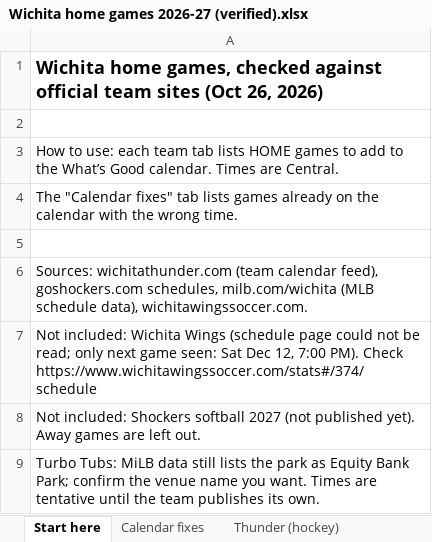
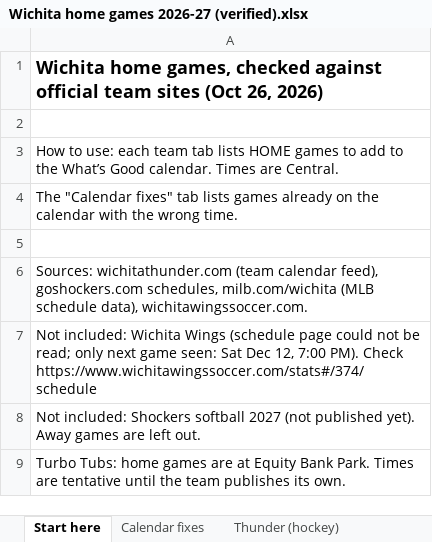
Before and after one commit to WichitaLifeICT/wichita-epe-membership, an Excel workbook: Wichita home games 2026-27 (verified).xlsx, sheet Start here, drawn as a sheet; values as stored, in another font and other column widths than the file's, no borders; the diff names each change by its address in the sheet, - before the commit and + after, or states it on an @@ line.

```diff
--- a/Wichita home games 2026-27 (verified).xlsx (sheet Start here)
+++ b/Wichita home games 2026-27 (verified).xlsx (sheet Start here)
-A9: Turbo Tubs: MiLB data still lists the park as Equity Bank Park; confirm the venue name you want. Times are…
+A9: Turbo Tubs: home games are at Equity Bank Park. Times are…
```
Also changed, not shown: sheet Turbo Tubs 2027.
